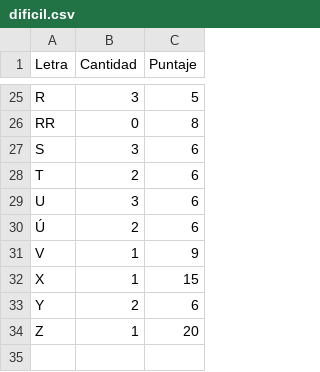
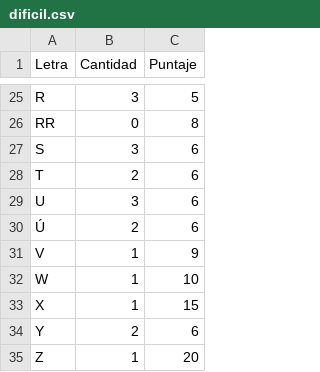
Before and after one commit to MaxiInfo/Trabajo-Final-Python, a CSV file: dificil.csv, drawn as a sheet; only a part is shown, gaps mark what is left out.

Commit message:
Muchos cambios
Agregados:
Tuplas_dificil para el tablero en dificil
métodos en la clase administrador
(cambio de algoritmo en tomar_fichas y otro método más)
modificaciones:
modifiqué todos los csv de las letras, me faltaba la letra W jajajaja
también modifiqué la clase tablero y el tablero.py

```diff
--- a/dificil.csv
+++ b/dificil.csv
@@ -31,2 +31,3 @@ U,  3,  6,
 V,  1,  9,
+W,  1,  10,
 X,  1,  15,
```
Also changed, not shown: facil.csv, medio.csv, 4 other files.
